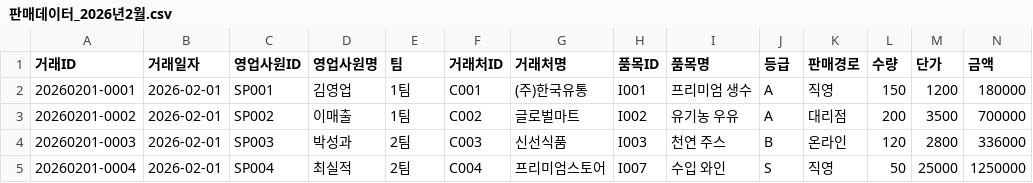
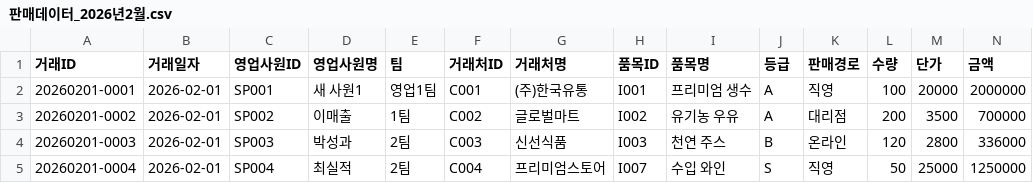
Before and after one commit to emasterdrs/sales-dashboard, a CSV file: public/판매데이터_2026년2월.csv, drawn as a sheet; only a part is shown.

Commit message:
Auto-update data: 2026-03-06 22:52:12.73

```diff
--- a/public/판매데이터_2026년2월.csv
+++ b/public/판매데이터_2026년2월.csv
@@ -1,3 +1,3 @@
 거래ID,거래일자,영업사원ID,영업사원명,팀,거래처ID,거래처명,품목ID,품목명,등급,판매경로,수량,단가,금액
-20260201-0001,2026-02-01,SP001,김영업,1팀,C001,(주)한국유통,I001,프리미엄 생수,A,직영,150,1200,180000
+20260201-0001,2026-02-01,SP001,새 사원1,영업1팀,C001,(주)한국유통,I001,프리미엄 생수,A,직영,100,20000,2000000
 20260201-0002,2026-02-01,SP002,이매출,1팀,C002,글로벌마트,I002,유기농 우유,A,대리점,200,3500,700000
```
Also changed, not shown: public/채권데이터.csv, 2 other files.
